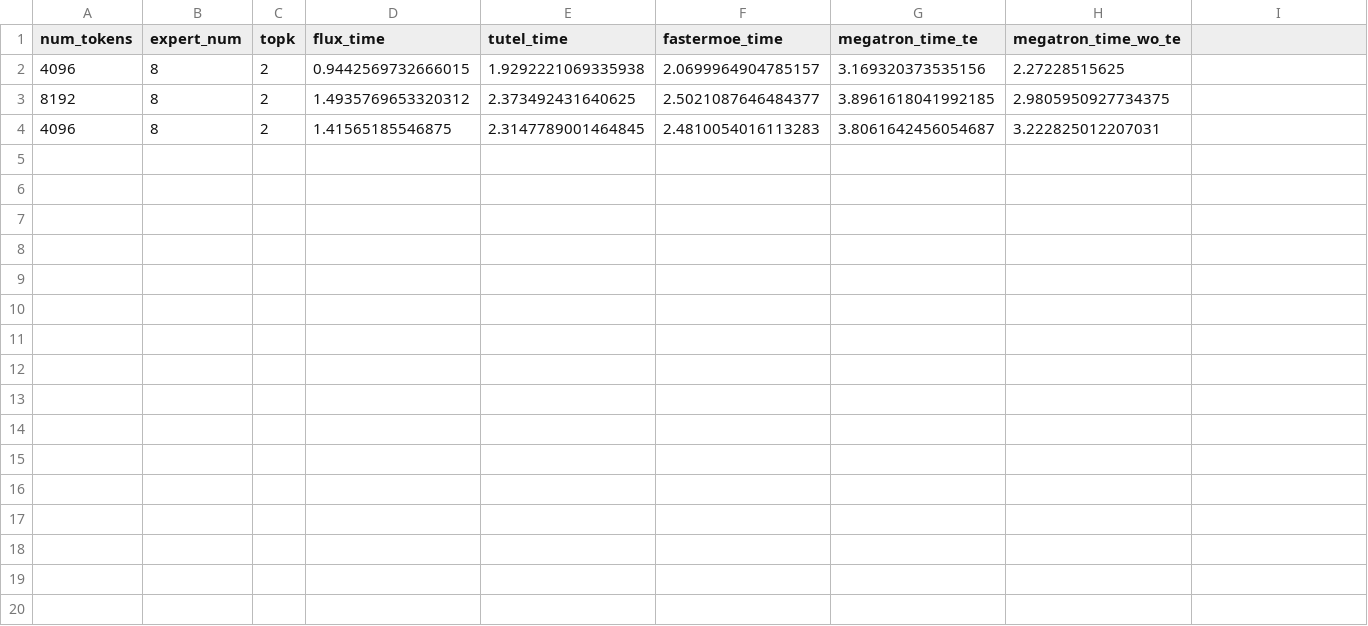
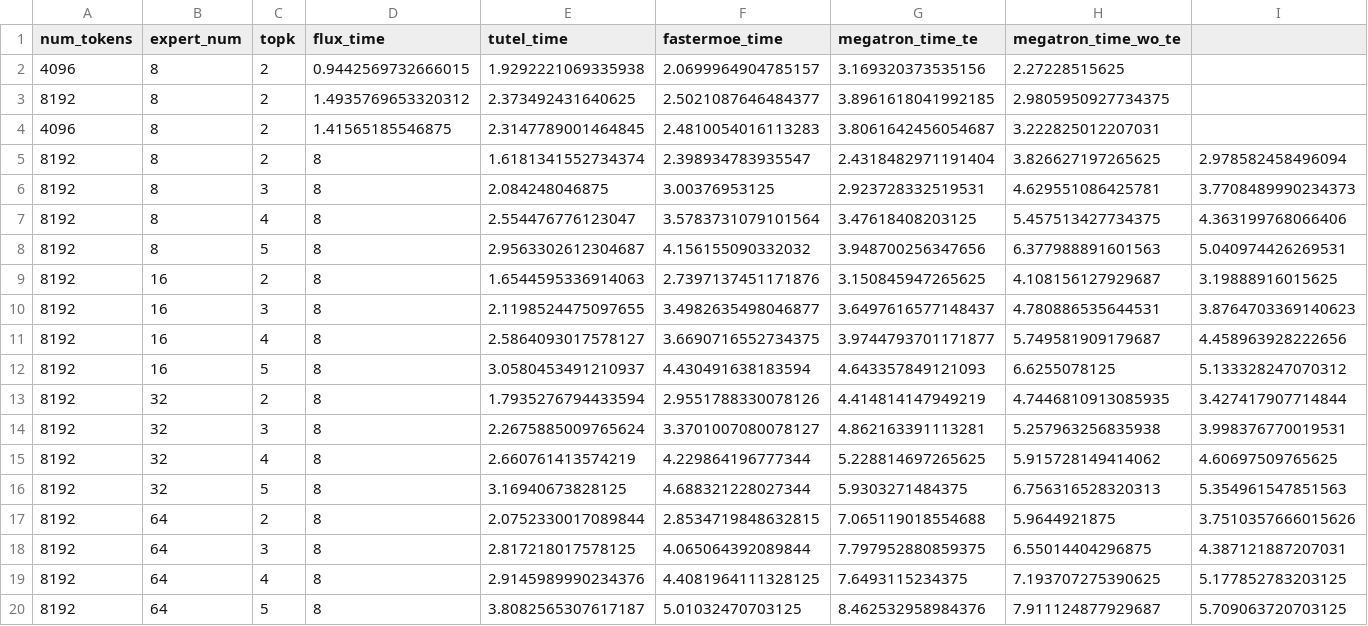
Before and after one commit to ZSL98/Megatron-LM, a CSV file: timing_results.csv, drawn as a sheet.

```diff
--- a/timing_results.csv
+++ b/timing_results.csv
@@ -4 +4,17 @@ num_tokens,expert_num,topk,flux_time,tutel_time,fastermoe_time,megatron_time_te,
 4096,8,2,1.41565185546875,2.3147789001464845,2.4810054016113283,3.8061642456054687,3.222825012207031
+8192,8,2,8,1.6181341552734374,2.398934783935547,2.4318482971191404,3.826627197265625,2.978582458496094
+8192,8,3,8,2.084248046875,3.00376953125,2.923728332519531,4.629551086425781,3.7708489990234373
+8192,8,4,8,2.554476776123047,3.5783731079101564,3.47618408203125,5.457513427734375,4.363199768066406
+8192,8,5,8,2.9563302612304687,4.156155090332032,3.948700256347656,6.377988891601563,5.040974426269531
+8192,16,2,8,1.6544595336914063,2.7397137451171876,3.150845947265625,4.108156127929687,3.19888916015625
+8192,16,3,8,2.1198524475097655,3.4982635498046877,3.6497616577148437,4.780886535644531,3.8764703369140623
+8192,16,4,8,2.5864093017578127,3.6690716552734375,3.9744793701171877,5.749581909179687,4.458963928222656
+8192,16,5,8,3.0580453491210937,4.430491638183594,4.643357849121093,6.6255078125,5.133328247070312
+8192,32,2,8,1.7935276794433594,2.9551788330078126,4.414814147949219,4.7446810913085935,3.427417907714844
+8192,32,3,8,2.2675885009765624,3.3701007080078127,4.862163391113281,5.257963256835938,3.998376770019531
+8192,32,4,8,2.660761413574219,4.229864196777344,5.228814697265625,5.915728149414062,4.60697509765625
+8192,32,5,8,3.16940673828125,4.688321228027344,5.9303271484375,6.756316528320313,5.354961547851563
+8192,64,2,8,2.0752330017089844,2.8534719848632815,7.065119018554688,5.9644921875,3.7510357666015626
+8192,64,3,8,2.817218017578125,4.065064392089844,7.797952880859375,6.55014404296875,4.387121887207031
+8192,64,4,8,2.9145989990234376,4.4081964111328125,7.6493115234375,7.193707275390625,5.177852783203125
+8192,64,5,8,3.8082565307617187,5.01032470703125,8.462532958984376,7.911124877929687,5.709063720703125
```
Also changed, not shown: e2e_timing_results.csv, 5 other files.
